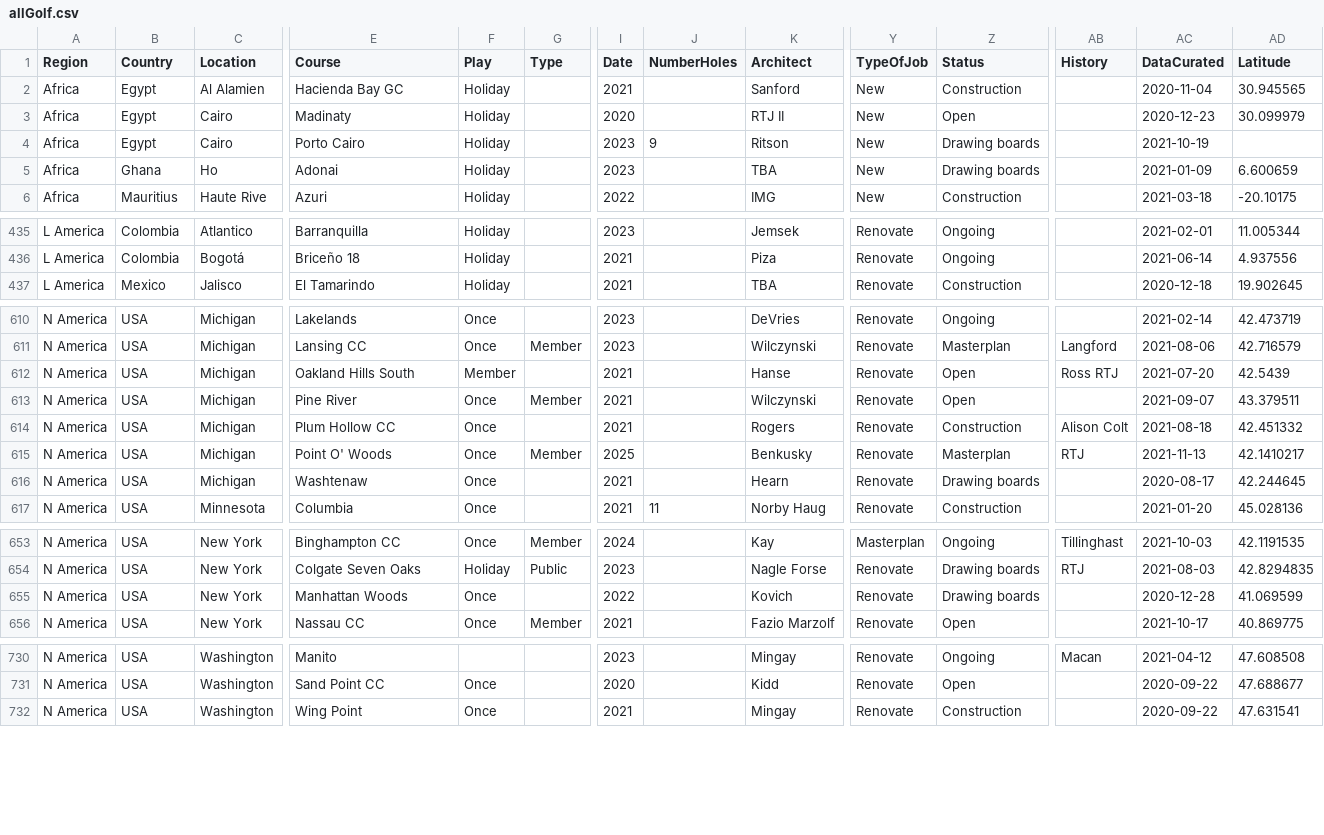
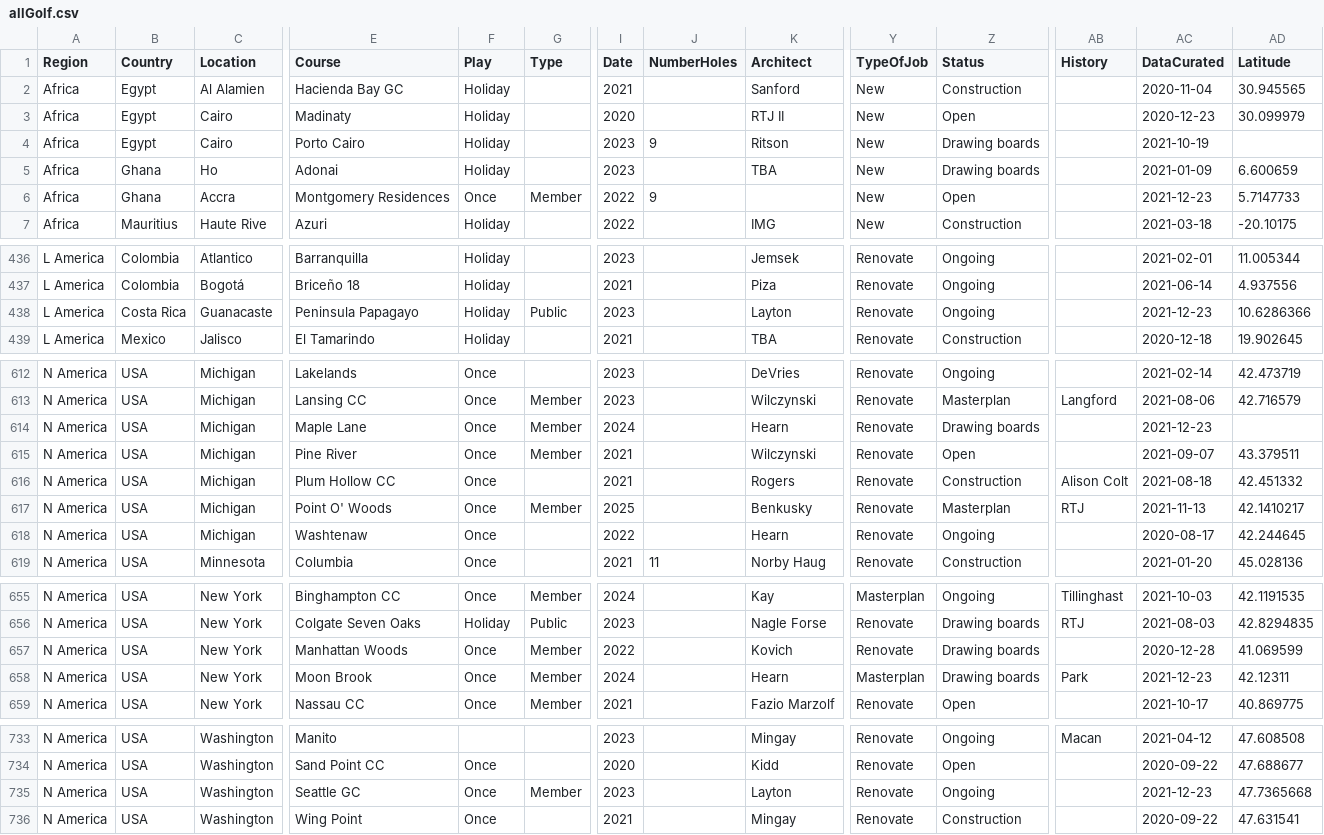
Before and after one commit to stennety/mywebsite, a CSV file: _data/allGolf.csv, drawn as a sheet; only a part is shown, gaps mark what is left out; addresses are those after the commit; rows hold the shown columns only; the diff covers the shown part only; the diff names each change by its address in the sheet, - before the commit and + after, or states it on an @@ line.

Commit message:
Update allGolf.csv

```diff
--- a/_data/allGolf.csv
+++ b/_data/allGolf.csv
+row 6: Africa | Ghana | Accra | Montgomery Residences | Once | Member | 2022 | 9 |  | New | Open |  | 2021-12-23 | 5.7147733
+row 438: L America | Costa Rica | Guanacaste | Peninsula Papagayo | Holiday | Public | 2023 |  | Layton | Renovate | Ongoing |  | 2021-12-23 | 10.6286366
@@ row 612 moved to row 801: N America @@
+row 614: N America | USA | Michigan | Maple Lane | Once | Member | 2024 |  | Hearn | Renovate | Drawing boards |  | 2021-12-23
-I618 (Date): 2021
+I618 (Date): 2022
-Z618 (Status): Drawing boards
+Z618 (Status): Ongoing
-G657 (Type): (empty)
+G657 (Type): Member
+row 658: N America | USA | New York | Moon Brook | Once | Member | 2024 |  | Hearn | Masterplan | Drawing boards | Park | 2021-12-23 | 42.12311
+row 735: N America | USA | Washington | Seattle GC | Once | Member | 2023 |  | Layton | Renovate | Ongoing |  | 2021-12-23 | 47.7365668
```
Also changed, not shown: 4 edited cells elsewhere in this file.
